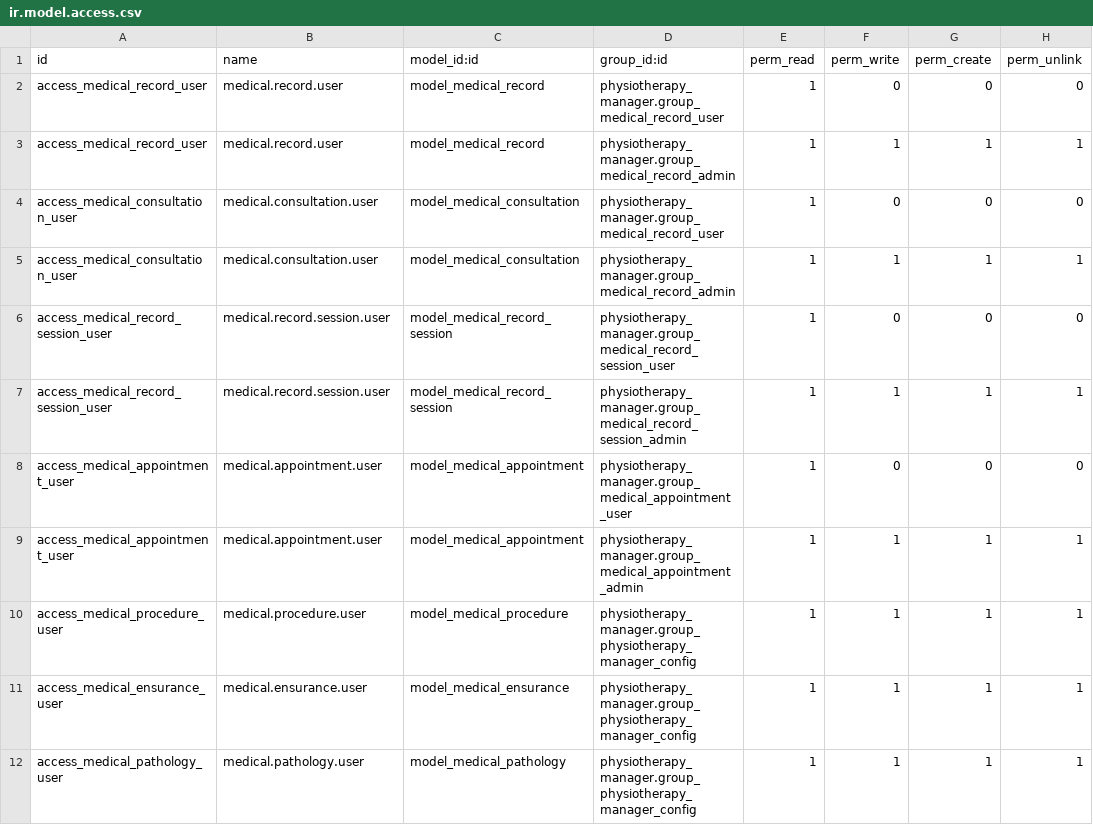
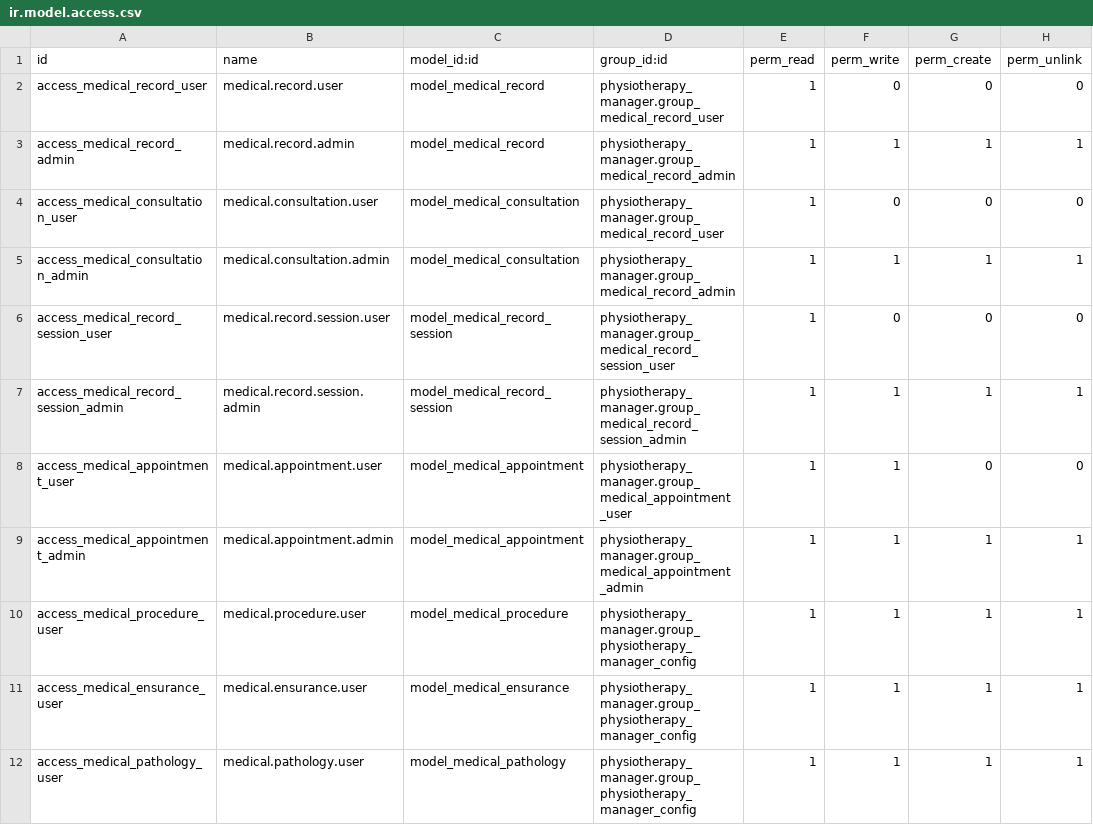
Before and after one commit to alexesteveshq/fisio_manager, a CSV file: physiotherapy_manager/security/ir.model.access.csv, drawn as a sheet.

```diff
--- a/physiotherapy_manager/security/ir.model.access.csv
+++ b/physiotherapy_manager/security/ir.model.access.csv
@@ -2,9 +2,9 @@ id,name,model_id:id,group_id:id,perm_read,perm_write,perm_create,perm_unlink
 access_medical_record_user,medical.record.user,model_medical_record,physiotherapy_manager.group_medical_record_user,1,0,0,0
-access_medical_record_user,medical.record.user,model_medical_record,physiotherapy_manager.group_medical_record_admin,1,1,1,1
+access_medical_record_admin,medical.record.admin,model_medical_record,physiotherapy_manager.group_medical_record_admin,1,1,1,1
 access_medical_consultation_user,medical.consultation.user,model_medical_consultation,physiotherapy_manager.group_medical_record_user,1,0,0,0
-access_medical_consultation_user,medical.consultation.user,model_medical_consultation,physiotherapy_manager.group_medical_record_admin,1,1,1,1
+access_medical_consultation_admin,medical.consultation.admin,model_medical_consultation,physiotherapy_manager.group_medical_record_admin,1,1,1,1
 access_medical_record_session_user,medical.record.session.user,model_medical_record_session,physiotherapy_manager.group_medical_record_session_user,1,0,0,0
-access_medical_record_session_user,medical.record.session.user,model_medical_record_session,physiotherapy_manager.group_medical_record_session_admin,1,1,1,1
-access_medical_appointment_user,medical.appointment.user,model_medical_appointment,physiotherapy_manager.group_medical_appointment_user,1,0,0,0
-access_medical_appointment_user,medical.appointment.user,model_medical_appointment,physiotherapy_manager.group_medical_appointment_admin,1,1,1,1
+access_medical_record_session_admin,medical.record.session.admin,model_medical_record_session,physiotherapy_manager.group_medical_record_session_admin,1,1,1,1
+access_medical_appointment_user,medical.appointment.user,model_medical_appointment,physiotherapy_manager.group_medical_appointment_user,1,1,0,0
+access_medical_appointment_admin,medical.appointment.admin,model_medical_appointment,physiotherapy_manager.group_medical_appointment_admin,1,1,1,1
 access_medical_procedure_user,medical.procedure.user,model_medical_procedure,physiotherapy_manager.group_physiotherapy_manager_config,1,1,1,1
```
Also changed, not shown: 1 other file.
